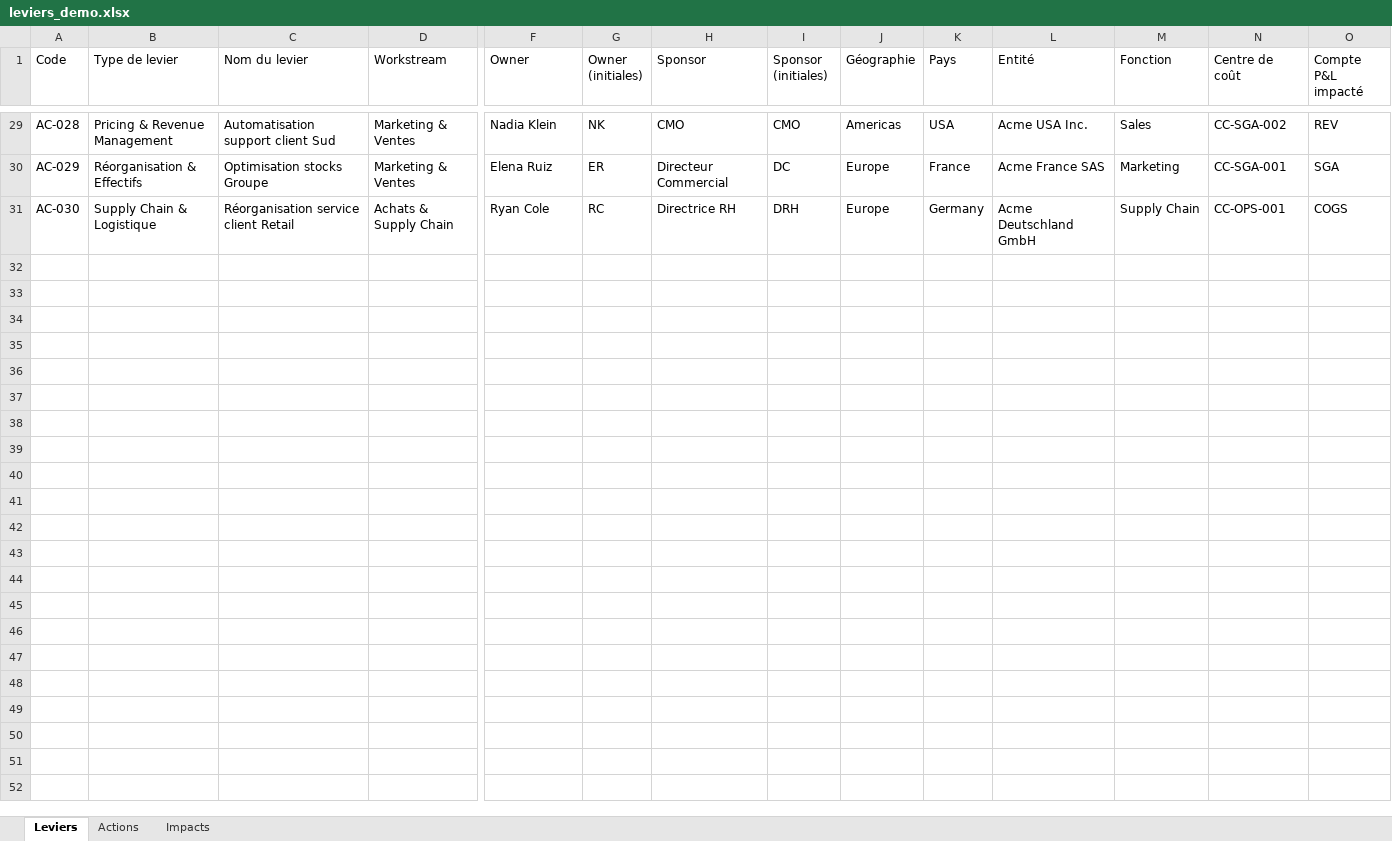
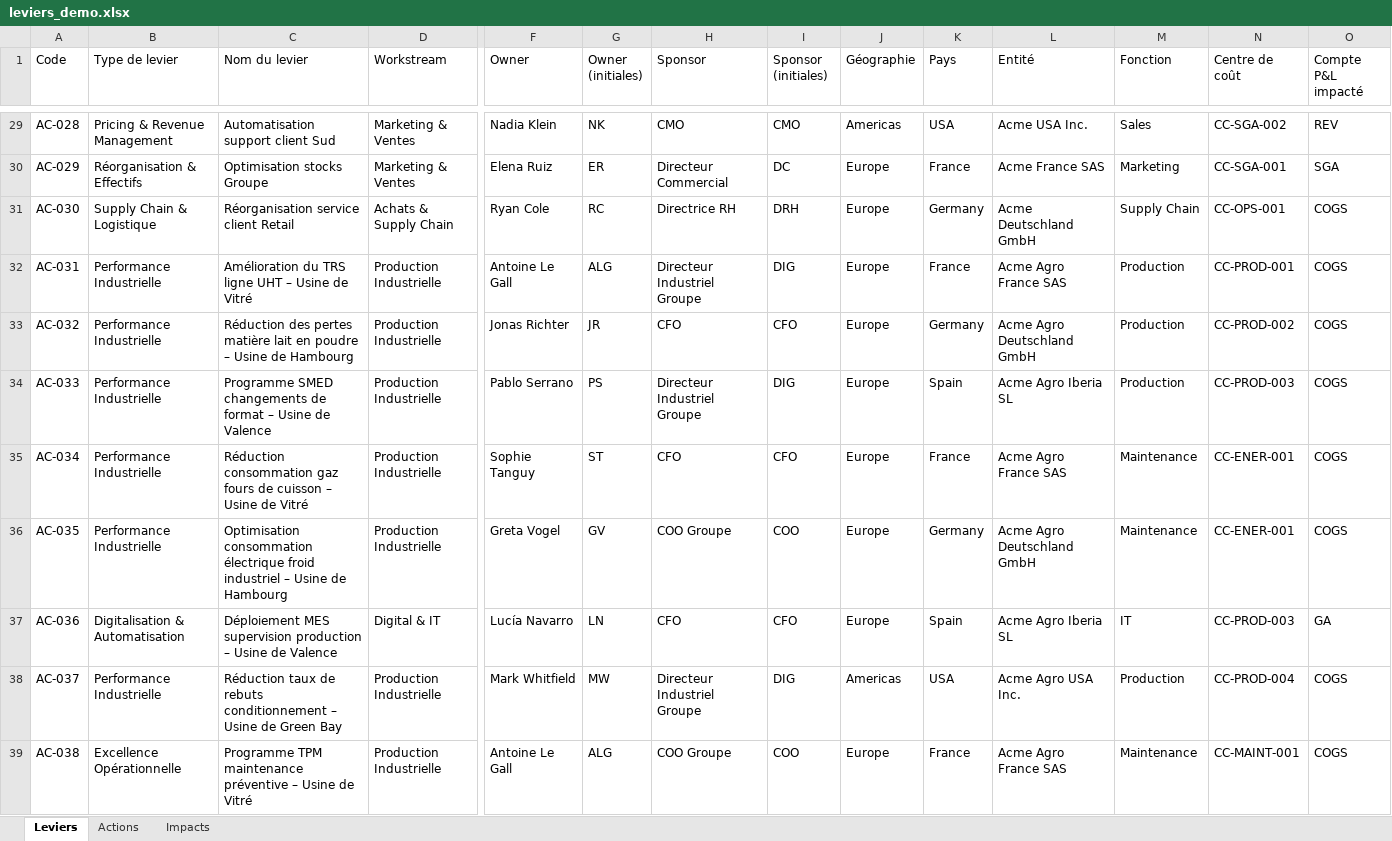
Before and after one commit to GuillaumeSej/transform-hub, an Excel workbook: demo/leviers_demo.xlsx, sheet Leviers, drawn as a sheet; only a part is shown, gaps mark what is left out; values as stored, in another font and other column widths than the file's, no borders; rows hold the shown columns only; the diff covers the shown part only; the diff names each change by its address in the sheet, - before the commit and + after, or states it on an @@ line.

```diff
--- a/demo/leviers_demo.xlsx (sheet Leviers)
+++ b/demo/leviers_demo.xlsx (sheet Leviers)
+row 32: AC-031 | Performance Industrielle | Amélioration du TRS ligne UHT – Usine de Vitré | Production Industrielle | Antoine Le Gall | ALG | Directeur Industriel Groupe | DIG | Europe | France | Acme Agro France SAS | Production | CC-PROD-001 | COGS
+row 33: AC-032 | Performance Industrielle | Réduction des pertes matière lait en poudre – Usine de Hambourg | Production Industrielle | Jonas Richter | JR | CFO | CFO | Europe | Germany | Acme Agro Deutschland GmbH | Production | CC-PROD-002 | COGS
+row 34: AC-033 | Performance Industrielle | Programme SMED changements de format – Usine de Valence | Production Industrielle | Pablo Serrano | PS | Directeur Industriel Groupe | DIG | Europe | Spain | Acme Agro Iberia SL | Production | CC-PROD-003 | COGS
+row 35: AC-034 | Performance Industrielle | Réduction consommation gaz fours de cuisson – Usine de Vitré | Production Industrielle | Sophie Tanguy | ST | CFO | CFO | Europe | France | Acme Agro France SAS | Maintenance | CC-ENER-001 | COGS
+row 36: AC-035 | Performance Industrielle | Optimisation consommation électrique froid industriel – Usine de Hambourg | Production Industrielle | Greta Vogel | GV | COO Groupe | COO | Europe | Germany | Acme Agro Deutschland GmbH | Maintenance | CC-ENER-001 | COGS
+row 37: AC-036 | Digitalisation & Automatisation | Déploiement MES supervision production – Usine de Valence | Digital & IT | Lucía Navarro | LN | CFO | CFO | Europe | Spain | Acme Agro Iberia SL | IT | CC-PROD-003 | GA
+row 38: AC-037 | Performance Industrielle | Réduction taux de rebuts conditionnement – Usine de Green Bay | Production Industrielle | Mark Whitfield | MW | Directeur Industriel Groupe | DIG | Americas | USA | Acme Agro USA Inc. | Production | CC-PROD-004 | COGS
+row 39: AC-038 | Excellence Opérationnelle | Programme TPM maintenance préventive – Usine de Vitré | Production Industrielle | Antoine Le Gall | ALG | COO Groupe | COO | Europe | France | Acme Agro France SAS | Maintenance | CC-MAINT-001 | COGS
```
Also changed, not shown: 7 added rows elsewhere in this sheet, sheet Impacts, sheet Actions, demo/arborescence_financiere_demo.xlsx, demo/arborescence_geographique_demo.xlsx.
